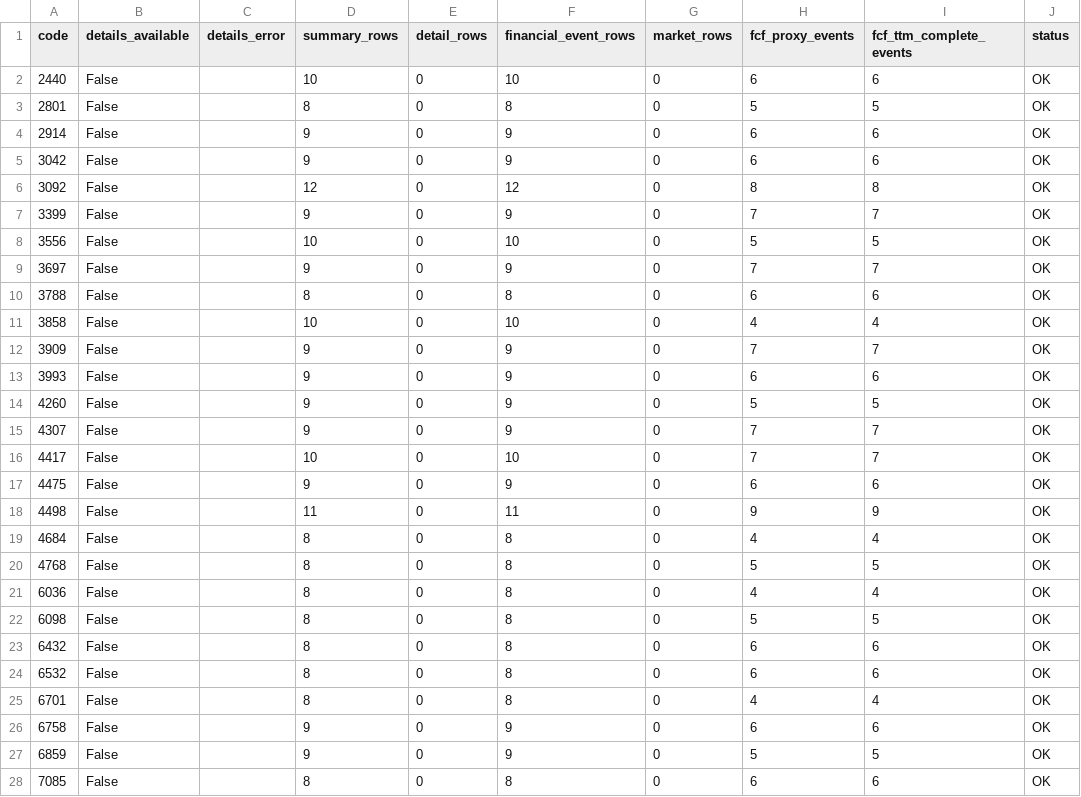
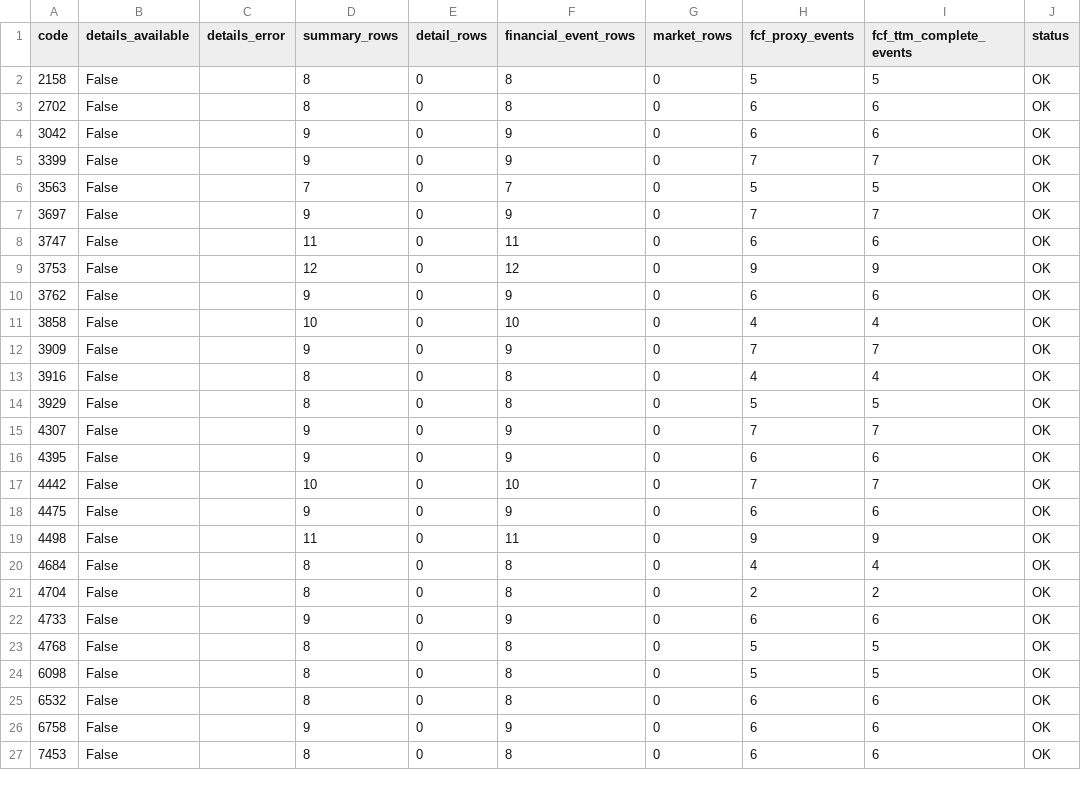
Before and after one commit to takasan-stock/stock-analyzer, a CSV file: data/multiple_expansion/mex_build_diagnostics.csv, drawn as a sheet; only a part is shown; the shorter side is filled out with more unchanged rows; the diff covers the shown part only.

```diff
--- a/data/multiple_expansion/mex_build_diagnostics.csv
+++ b/data/multiple_expansion/mex_build_diagnostics.csv
@@ -1,17 +1,18 @@
 code,details_available,details_error,summary_rows,detail_rows,financial_event_rows,market_rows,fcf_proxy_events,fcf_ttm_complete_events,status
-2440,False,,10,0,10,0,6,6,OK
-2801,False,,8,0,8,0,5,5,OK
-2914,False,,9,0,9,0,6,6,OK
+2158,False,,8,0,8,0,5,5,OK
+2702,False,,8,0,8,0,6,6,OK
 3042,False,,9,0,9,0,6,6,OK
-3092,False,,12,0,12,0,8,8,OK
 3399,False,,9,0,9,0,7,7,OK
-3556,False,,10,0,10,0,5,5,OK
+3563,False,,7,0,7,0,5,5,OK
 3697,False,,9,0,9,0,7,7,OK
-3788,False,,8,0,8,0,6,6,OK
+3747,False,,11,0,11,0,6,6,OK
+3753,False,,12,0,12,0,9,9,OK
+3762,False,,9,0,9,0,6,6,OK
 3858,False,,10,0,10,0,4,4,OK
 3909,False,,9,0,9,0,7,7,OK
-3993,False,,9,0,9,0,6,6,OK
-4260,False,,9,0,9,0,5,5,OK
+3916,False,,8,0,8,0,4,4,OK
+3929,False,,8,0,8,0,5,5,OK
 4307,False,,9,0,9,0,7,7,OK
-4417,False,,10,0,10,0,7,7,OK
+4395,False,,9,0,9,0,6,6,OK
+4442,False,,10,0,10,0,7,7,OK
 4475,False,,9,0,9,0,6,6,OK
@@ -19,10 +20,7 @@ code,details_available,details_error,summary_rows,detail_rows,financial_event_ro
 4684,False,,8,0,8,0,4,4,OK
+4704,False,,8,0,8,0,2,2,OK
+4733,False,,9,0,9,0,6,6,OK
 4768,False,,8,0,8,0,5,5,OK
-6036,False,,8,0,8,0,4,4,OK
 6098,False,,8,0,8,0,5,5,OK
-6432,False,,8,0,8,0,6,6,OK
 6532,False,,8,0,8,0,6,6,OK
-6701,False,,8,0,8,0,4,4,OK
 6758,False,,9,0,9,0,6,6,OK
-6859,False,,9,0,9,0,5,5,OK
-7085,False,,8,0,8,0,6,6,OK
```
Also changed, not shown: 4 added rows, 2 removed rows and 3 edited cells elsewhere in this file, data/multiple_expansion/me_screener_stale_preview.csv, data/multiple_expansion/mex_events.csv, 7 other files.
